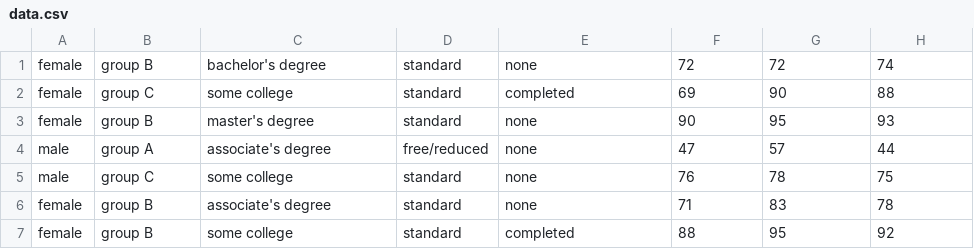
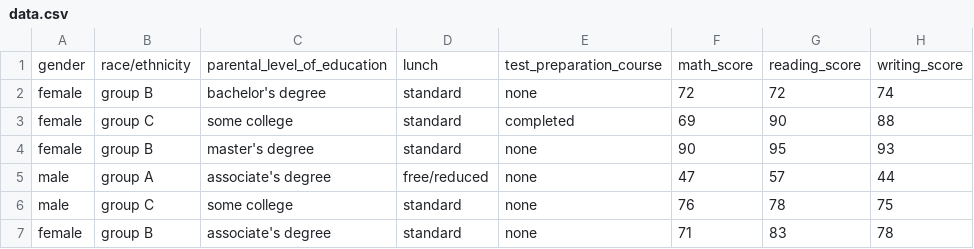
Before and after one commit to joshi-Shubh/mlproject, a CSV file: artifacts/data.csv, drawn as a sheet; only a part is shown; the shorter side is filled out with more unchanged rows.

Commit message:
Data Transformation done

```diff
--- a/artifacts/data.csv
+++ b/artifacts/data.csv
@@ -1 +1,2 @@
+gender,race/ethnicity,parental_level_of_education,lunch,test_preparation_course,math_score,reading_score,writing_score
 female,group B,bachelor's degree,standard,none,72,72,74
```
Also changed, not shown: notebook/data/stud.csv, 5 other files.
